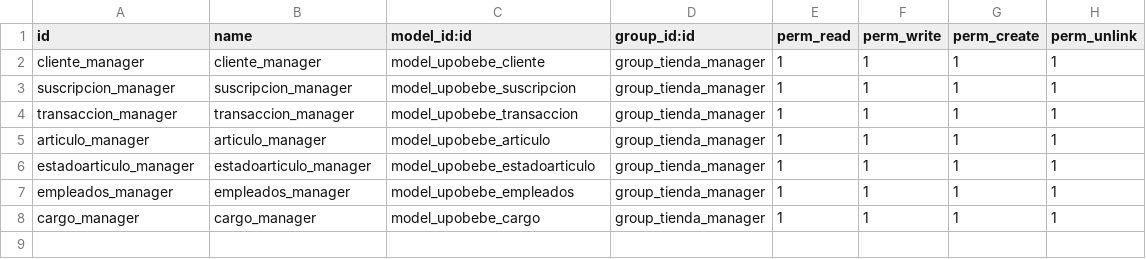
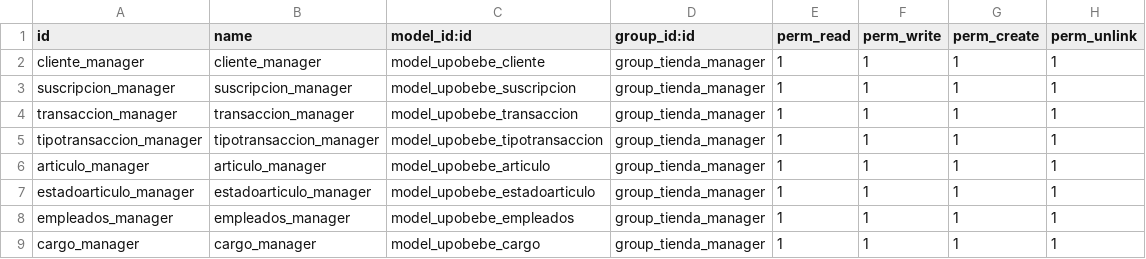
Before and after one commit to manueljesus00/upobebe, a CSV file: security/ir.model.access.csv, drawn as a sheet.

```diff
--- a/security/ir.model.access.csv
+++ b/security/ir.model.access.csv
@@ -4,2 +4,3 @@ suscripcion_manager,suscripcion_manager,model_upobebe_suscripcion,group_tienda_m
 transaccion_manager,transaccion_manager,model_upobebe_transaccion,group_tienda_manager,1,1,1,1
+tipotransaccion_manager,tipotransaccion_manager,model_upobebe_tipotransaccion,group_tienda_manager,1,1,1,1
 articulo_manager,articulo_manager,model_upobebe_articulo,group_tienda_manager,1,1,1,1
```
Also changed, not shown: 5 other files.
